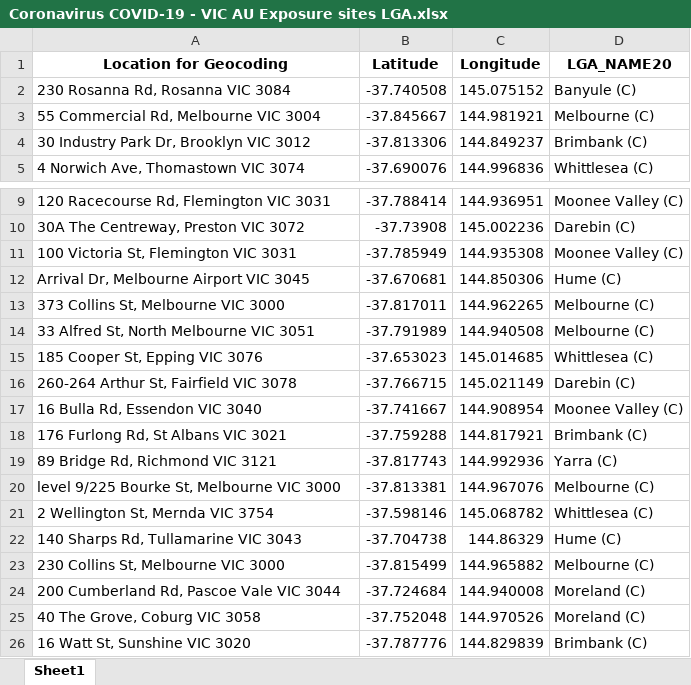
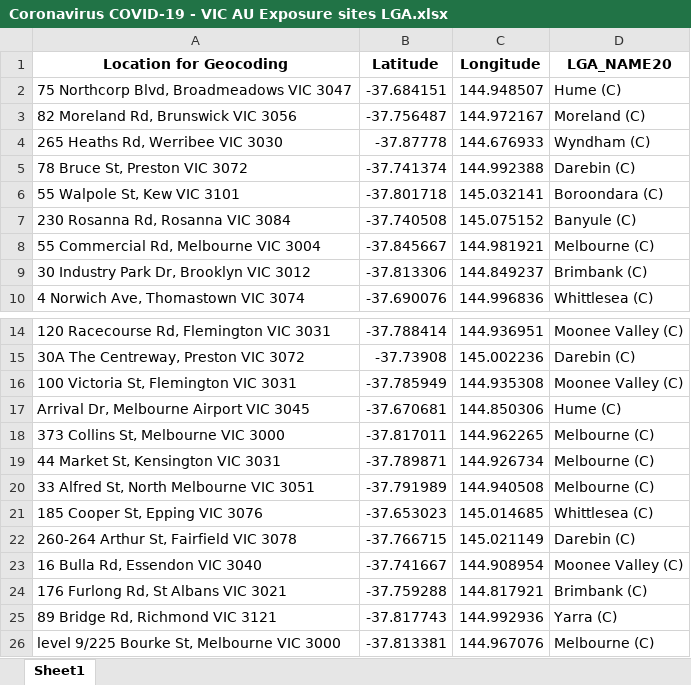
Before and after one commit to Mike-Honey/covid-19-vic-au, an Excel workbook: Coronavirus COVID-19 - VIC AU Exposure sites LGA.xlsx, sheet Sheet1, drawn as a sheet; only a part is shown, gaps mark what is left out; the shorter side is filled out with more unchanged rows; values as stored, in another font and other column widths than the file's, no borders; the diff names each change by its address in the sheet, - before the commit and + after, or states it on an @@ line.

Commit message:
Add files via upload

```diff
--- a/Coronavirus COVID-19 - VIC AU Exposure sites LGA.xlsx (sheet Sheet1)
+++ b/Coronavirus COVID-19 - VIC AU Exposure sites LGA.xlsx (sheet Sheet1)
+row 2: 75 Northcorp Blvd, Broadmeadows VIC 3047 | -37.684151 | 144.948507 | Hume (C)
+row 3: 82 Moreland Rd, Brunswick VIC 3056 | -37.756487 | 144.972167 | Moreland (C)
+row 4: 265 Heaths Rd, Werribee VIC 3030 | -37.87778 | 144.676933 | Wyndham (C)
+row 5: 78 Bruce St, Preston VIC 3072 | -37.741374 | 144.992388 | Darebin (C)
+row 6: 55 Walpole St, Kew VIC 3101 | -37.801718 | 145.032141 | Boroondara (C)
+row 19: 44 Market St, Kensington VIC 3031 | -37.789871 | 144.926734 | Melbourne (C)
```
